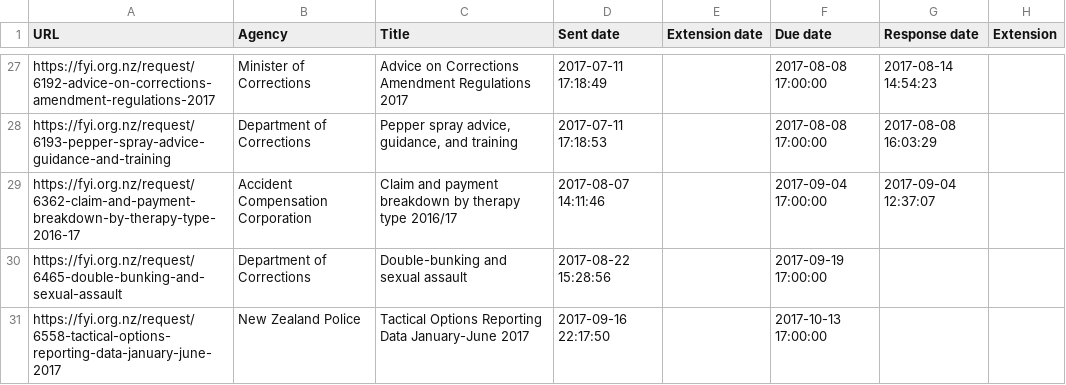
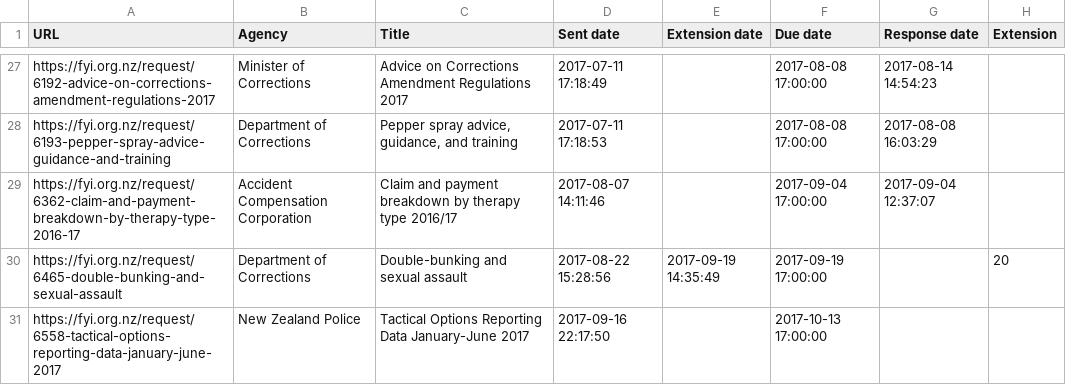
Before and after one commit to Cipscis/charter, a CSV file: app/assets/data/fyi-mark-hanna.csv, drawn as a sheet; only a part is shown, gaps mark what is left out.

Commit message:
Added extension to Double Bunking and Sexual Assault OIA request data

```diff
--- a/app/assets/data/fyi-mark-hanna.csv
+++ b/app/assets/data/fyi-mark-hanna.csv
@@ -29,3 +29,3 @@ https://fyi.org.nz/request/6193-pepper-spray-advice-guidance-and-training,Depart
 https://fyi.org.nz/request/6362-claim-and-payment-breakdown-by-therapy-type-2016-17,Accident Compensation Corporation,Claim and payment breakdown by therapy type 2016/17,2017-08-07 14:11:46,,2017-09-04 17:00:00,2017-09-04 12:37:07,
-https://fyi.org.nz/request/6465-double-bunking-and-sexual-assault,Department of Corrections,Double-bunking and sexual assault,2017-08-22 15:28:56,,2017-09-19 17:00:00,,
+https://fyi.org.nz/request/6465-double-bunking-and-sexual-assault,Department of Corrections,Double-bunking and sexual assault,2017-08-22 15:28:56,2017-09-19 14:35:49,2017-09-19 17:00:00,,20
 https://fyi.org.nz/request/6558-tactical-options-reporting-data-january-june-2017,New Zealand Police,Tactical Options Reporting Data January-June 2017,2017-09-16 22:17:50,,2017-10-13 17:00:00,,
```
